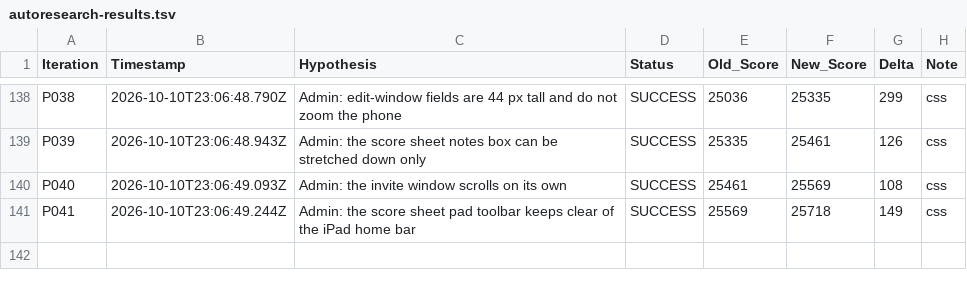
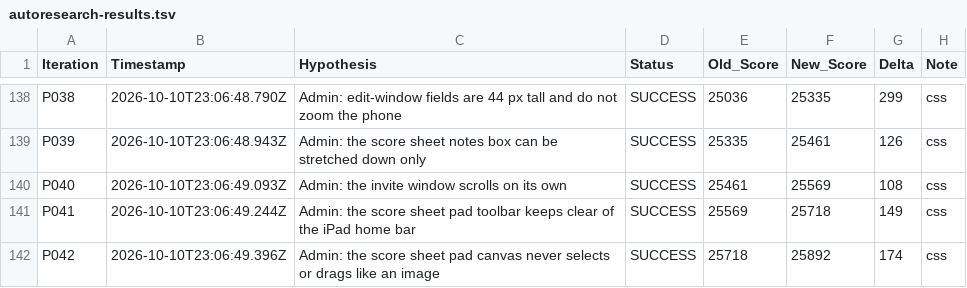
Before and after one commit to LastkingSwade/trainwithfifs-frontend, a TSV file: autoresearch-results.tsv, drawn as a sheet; only a part is shown, gaps mark what is left out; the diff names each change by its address in the sheet, - before the commit and + after, or states it on an @@ line.

```diff
--- a/autoresearch-results.tsv
+++ b/autoresearch-results.tsv
+row 142: P042 | 2026-10-10T23:06:49.396Z | Admin: the score sheet pad canvas never selects or drags like an image | SUCCESS | 25718 | 25892 | 174 | css
```
Also changed, not shown: 1 other file.
